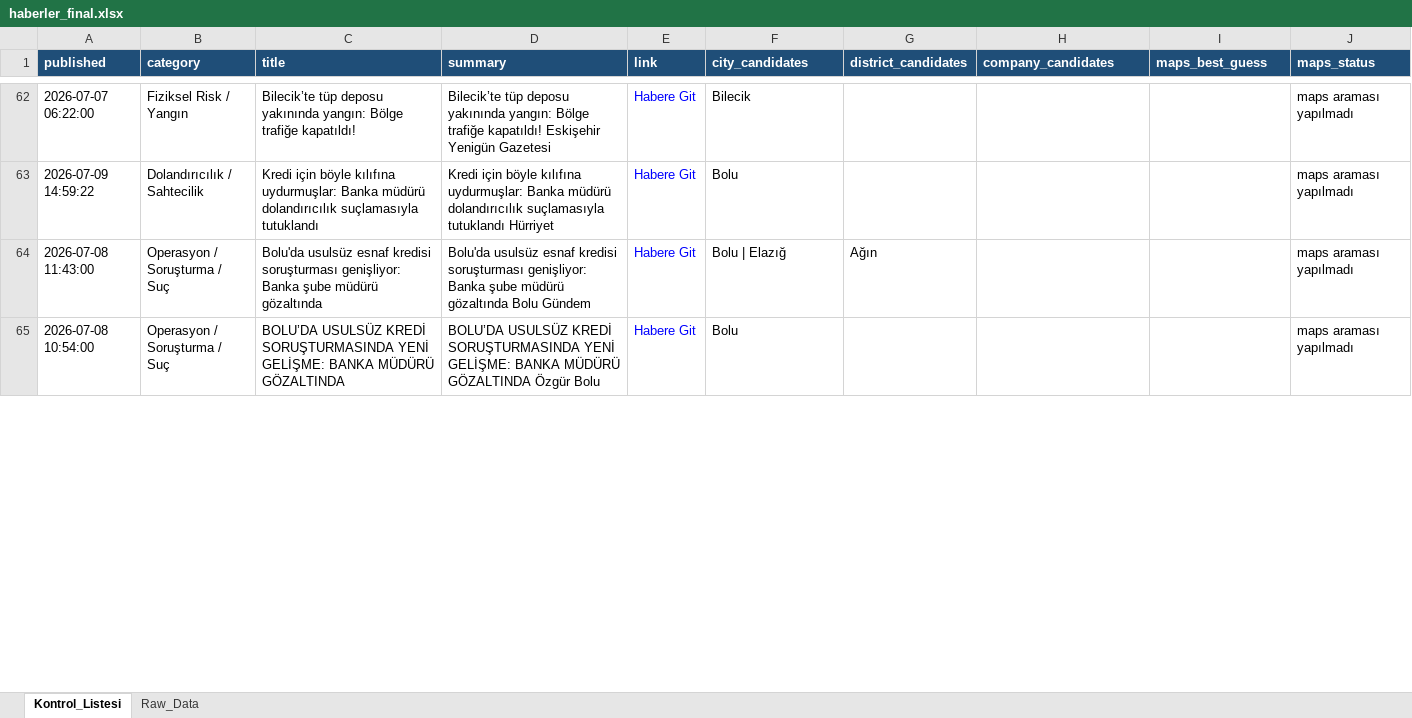
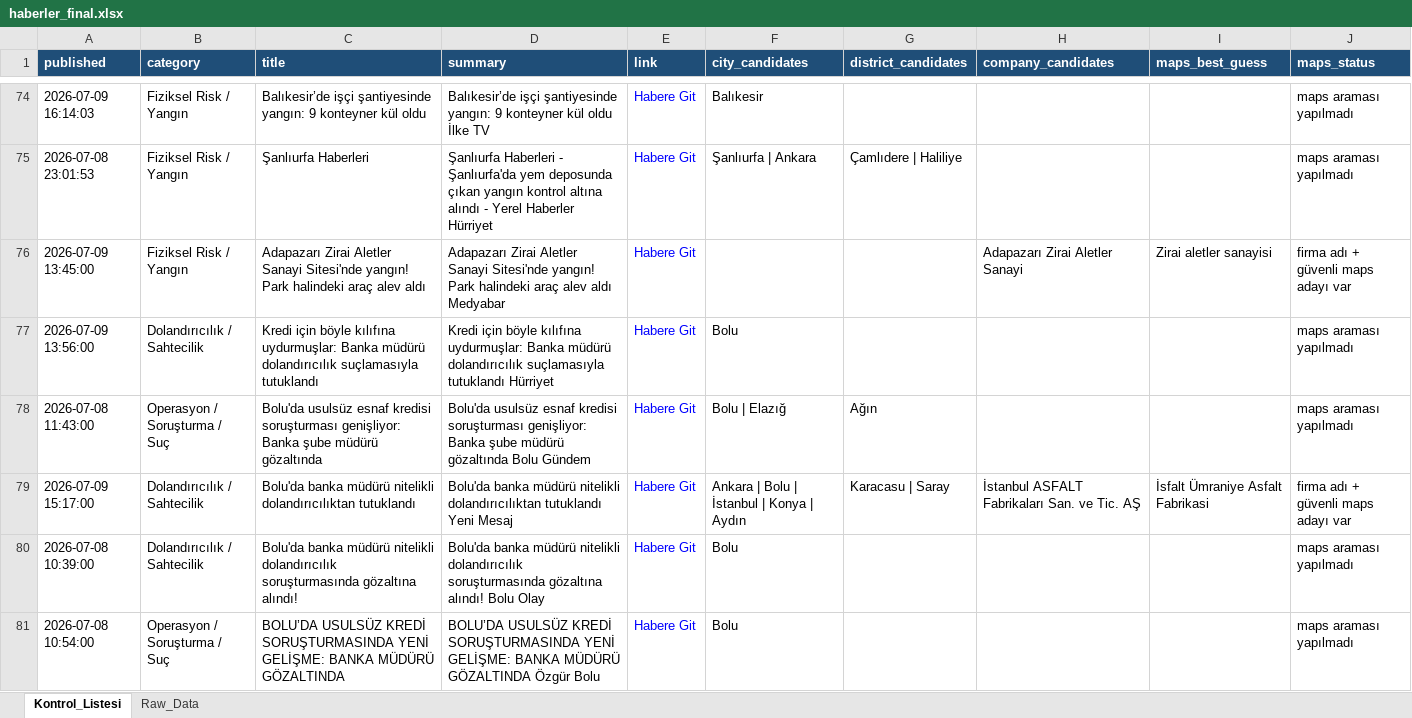
Before and after one commit to MuhammedMustafaSungur/haber-risk-monitor, an Excel workbook: data/haberler_final.xlsx, sheet Kontrol_Listesi, drawn as a sheet; only a part is shown, gaps mark what is left out; values as stored, in another font and other column widths than the file's, no borders; addresses are those after the commit; the diff covers the shown part only; the diff names each change by its address in the sheet, - before the commit and + after, or states it on an @@ line.

```diff
--- a/data/haberler_final.xlsx (sheet Kontrol_Listesi)
+++ b/data/haberler_final.xlsx (sheet Kontrol_Listesi)
-A74 (published): 2026-07-07 06:22:00
+A74 (published): 2026-07-09 16:14:03
-C74 (title): Bilecik’te tüp deposu yakınında yangın: Bölge trafiğe kapatıldı!
+C74 (title): Balıkesir’de işçi şantiyesinde yangın: 9 konteyner kül oldu
-D74 (summary): Bilecik’te tüp deposu yakınında yangın: Bölge trafiğe kapatıldı! Eskişehir Yenigün Gazetesi
+D74 (summary): Balıkesir’de işçi şantiyesinde yangın: 9 konteyner kül oldu İlke TV
-F74 (city_candidates): Bilecik
+F74 (city_candidates): Balıkesir
+row 75: 2026-07-08 23:01:53 | Fiziksel Risk / Yangın | Şanlıurfa Haberleri | Şanlıurfa Haberleri - Şanlıurfa'da yem deposunda çıkan yangın kontrol altına alındı - Yerel Haberler Hürriyet | Habere Git | Şanlıurfa | Ankara | Çamlıdere | Haliliye |  |  | maps araması yapılmadı
+row 76: 2026-07-09 13:45:00 | Fiziksel Risk / Yangın | Adapazarı Zirai Aletler Sanayi Sitesi'nde yangın! Park halindeki araç alev aldı | Adapazarı Zirai Aletler Sanayi Sitesi'nde yangın! Park halindeki araç alev aldı Medyabar | Habere Git |  |  | Adapazarı Zirai Aletler Sanayi | Zirai aletler sanayisi | firma adı + güvenli maps adayı var
-A77 (published): 2026-07-09 14:59:22
+A77 (published): 2026-07-09 13:56:00
+row 79: 2026-07-09 15:17:00 | Dolandırıcılık / Sahtecilik | Bolu'da banka müdürü nitelikli dolandırıcılıktan tutuklandı | Bolu'da banka müdürü nitelikli dolandırıcılıktan tutuklandı Yeni Mesaj | Habere Git | Ankara | Bolu | İstanbul | Konya | Aydın | Karacasu | Saray | İstanbul ASFALT Fabrikaları San. ve Tic. AŞ | İsfalt Ümraniye Asfalt Fabrikasi | firma adı + güvenli maps adayı var
+row 80: 2026-07-08 10:39:00 | Dolandırıcılık / Sahtecilik | Bolu'da banka müdürü nitelikli dolandırıcılık soruşturmasında gözaltına alındı! | Bolu'da banka müdürü nitelikli dolandırıcılık soruşturmasında gözaltına alındı! Bolu Olay | Habere Git | Bolu |  |  |  | maps araması yapılmadı
```
Also changed, not shown: 38 added rows, 53 removed rows, 32 moved rows and 53 edited cells elsewhere in this sheet, sheet Raw_Data, 1 other file.
